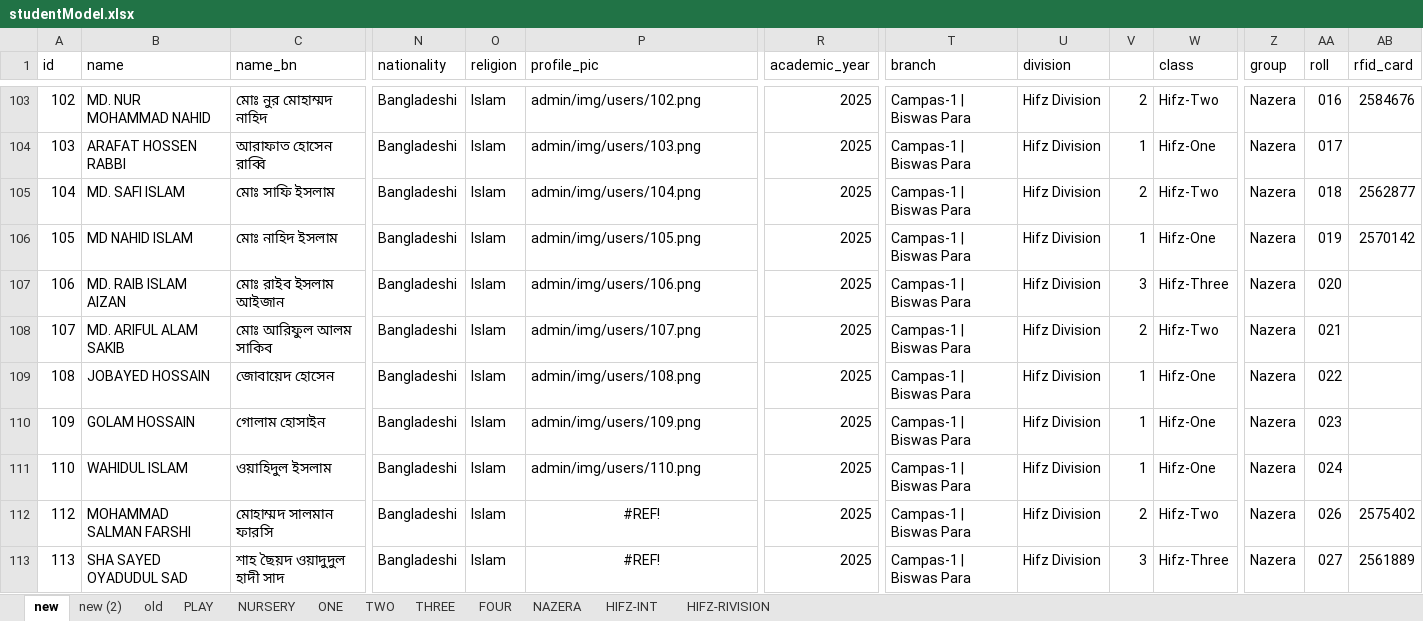
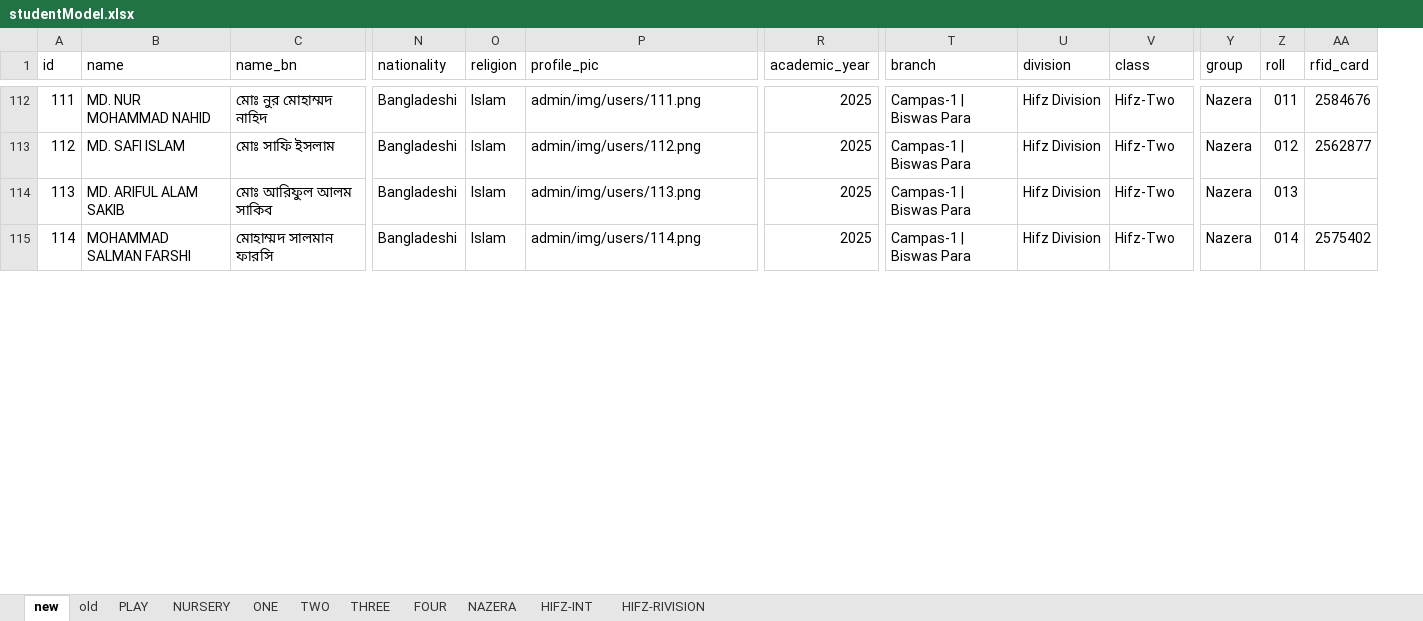
Before and after one commit to Anisur056/InstituteManager-app, an Excel workbook: apps/database/json/studentModel.xlsx, sheet new, drawn as a sheet; only a part is shown, gaps mark what is left out; values as stored, in another font and other column widths than the file's, no borders; charts and pictures not drawn; removed rows and columns are numbered as before the commit, all else as after; rows hold the shown columns only; the diff covers the shown part only; the diff names each change by its address in the sheet, - before the commit and + after, or states it on an @@ line.

```diff
--- a/apps/database/json/studentModel.xlsx (sheet new)
+++ b/apps/database/json/studentModel.xlsx (sheet new)
-sheet tab: new (2)
-column V, row 103: 2; row 105: 2; row 108: 2; row 112: 2
@@ column A (id) renumbered from row 102 down @@
-P112 (profile_pic): admin/img/users/102.png
+P112 (profile_pic): admin/img/users/111.png
-Z112 (roll): 016
+Z112 (roll): 011
-row 104: 103 | ARAFAT HOSSEN RABBI | আরাফাত হোসেন রাব্বি | Bangladeshi | Islam | admin/img/users/103.png | 2025 | Campas-1 | Biswas Para | Hifz Division | 1 | Hifz-One | Nazera | 017
-P113 (profile_pic): admin/img/users/104.png
+P113 (profile_pic): admin/img/users/112.png
-Z113 (roll): 018
+Z113 (roll): 012
-row 106: 105 | MD NAHID ISLAM | মোঃ নাহিদ ইসলাম | Bangladeshi | Islam | admin/img/users/105.png | 2025 | Campas-1 | Biswas Para | Hifz Division | 1 | Hifz-One | Nazera | 019 | 2570142
-row 107: 106 | MD. RAIB ISLAM AIZAN | মোঃ রাইব ইসলাম আইজান | Bangladeshi | Islam | admin/img/users/106.png | 2025 | Campas-1 | Biswas Para | Hifz Division | 3 | Hifz-Three | Nazera | 020
-P114 (profile_pic): admin/img/users/107.png
+P114 (profile_pic): admin/img/users/113.png
-Z114 (roll): 021
+Z114 (roll): 013
-row 109: 108 | JOBAYED HOSSAIN | জোবায়েদ হোসেন | Bangladeshi | Islam | admin/img/users/108.png | 2025 | Campas-1 | Biswas Para | Hifz Division | 1 | Hifz-One | Nazera | 022
-row 110: 109 | GOLAM HOSSAIN | গোলাম হোসাইন | Bangladeshi | Islam | admin/img/users/109.png | 2025 | Campas-1 | Biswas Para | Hifz Division | 1 | Hifz-One | Nazera | 023
-row 111: 110 | WAHIDUL ISLAM | ওয়াহিদুল ইসলাম | Bangladeshi | Islam | admin/img/users/110.png | 2025 | Campas-1 | Biswas Para | Hifz Division | 1 | Hifz-One | Nazera | 024
-P115 (profile_pic): #REF!
+P115 (profile_pic): admin/img/users/114.png
-P115 alignment: center
+P115 alignment: left
-Z115 (roll): 026
+Z115 (roll): 014
-row 113: 113 | SHA SAYED OYADUDUL SAD | শাহ ছৈয়দ ওয়াদুদুল হাদী সাদ | Bangladeshi | Islam | #REF! | 2025 | Campas-1 | Biswas Para | Hifz Division | 3 | Hifz-Three | Nazera | 027 | 2561889
```
Also changed, not shown: 27 added rows, 13 removed rows, 52 edited cells and cell formats elsewhere in this sheet, charts or pictures, 57 other files.
